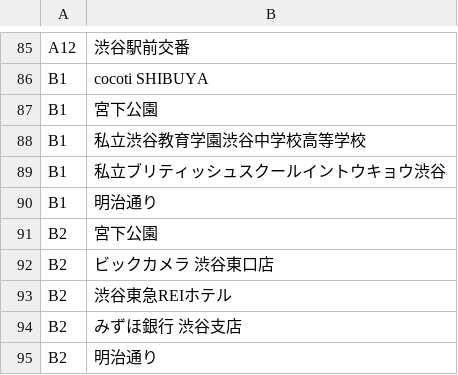
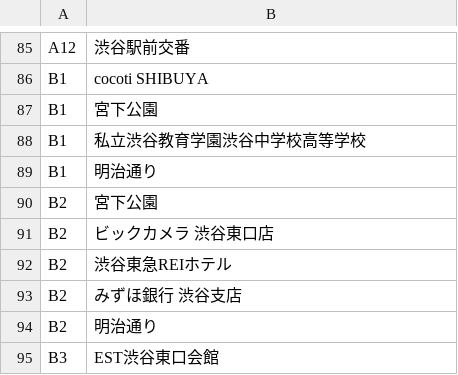
Before and after one commit to koyaabe1128/ShibuyaAnnai, a CSV file: Seed/Dst.csv, drawn as a sheet; only a part is shown, gaps mark what is left out; the shorter side is filled out with more unchanged rows.

```diff
--- a/Seed/Dst.csv
+++ b/Seed/Dst.csv
@@ -88,3 +88,2 @@ B1,宮下公園
 B1,私立渋谷教育学園渋谷中学校高等学校
-B1,私立ブリティッシュスクールイントウキョウ渋谷
 B1,明治通り
```
Also changed, not shown: Seed/DstDetail.csv, 9 other files.
